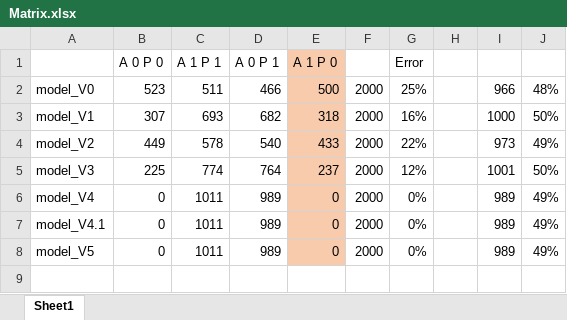
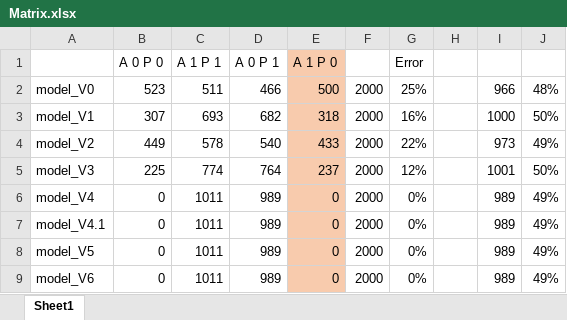
Before and after one commit to acking13/AI-Powered-River-Flood-Prediction-, an Excel workbook: Neural Network Classifier0/Matrix.xlsx, sheet Sheet1, drawn as a sheet; values as stored, in another font and other column widths than the file's, no borders; the diff names each change by its address in the sheet, - before the commit and + after, or states it on an @@ line.

Commit message:
Updating the model to V6
Changing the hidden layer architecture to find the best possible option that i can find
Layer (type)                Output Shape              Param #
=================================================================
 dense (Dense)               (None, 128)               1792

 dropout (Dropout)           (None, 128)               0

 dense_1 (Dense)             (None, 64)                8256

 dense_2 (Dense)             (None, 64)                4160

 dense_3 (Dense)             (None, 64)                4160

 dense_4 (Dense)             (None, 64)                4160

 dense_5 (Dense)             (None, 1)                 65

==============================================================

```diff
--- a/Neural Network Classifier0/Matrix.xlsx (sheet Sheet1)
+++ b/Neural Network Classifier0/Matrix.xlsx (sheet Sheet1)
+row 9: model_V6 | 0 | 1011 | 989 | 0 | 2000 | 0% |  | 989 | 49%
```
Also changed, not shown: 4 other files.
